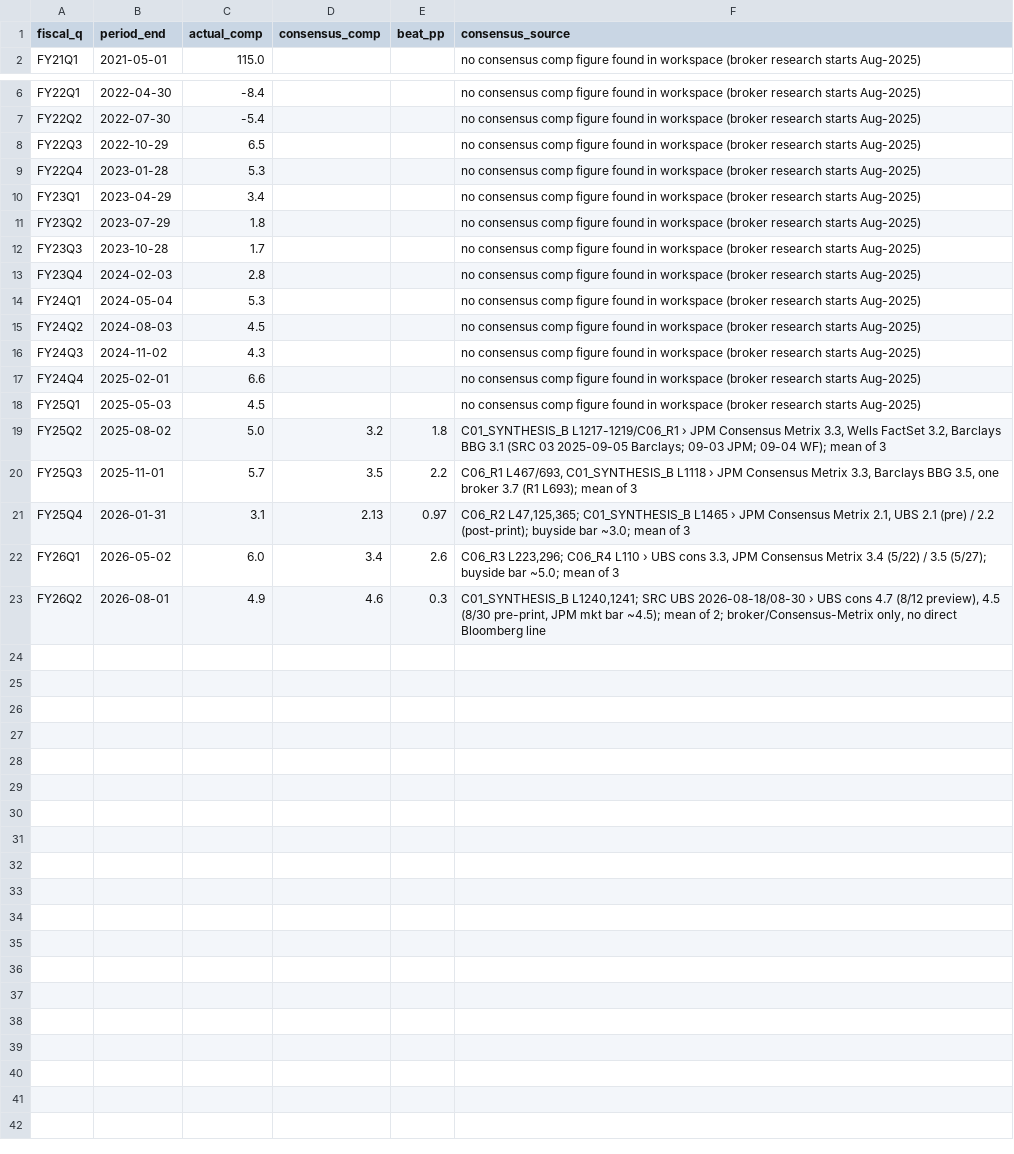
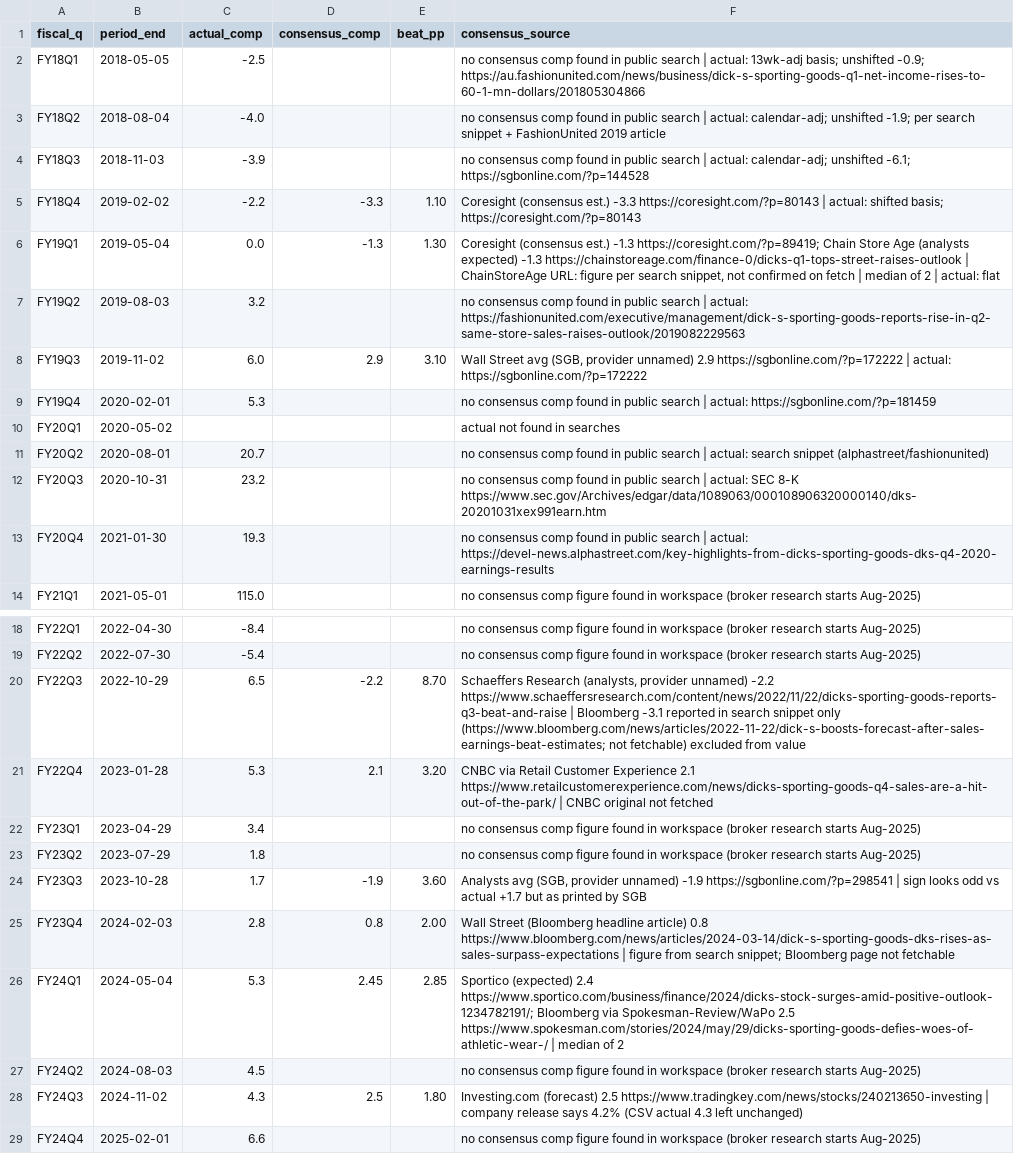
Before and after one commit to palazzolojustin-svg/dks-research, a CSV file: HOS_SCRAPE/data/comp_beat_history.csv, drawn as a sheet; only a part is shown, gaps mark what is left out; the shorter side is filled out with more unchanged rows.

```diff
--- a/HOS_SCRAPE/data/comp_beat_history.csv
+++ b/HOS_SCRAPE/data/comp_beat_history.csv
@@ -1,2 +1,14 @@
 fiscal_q,period_end,actual_comp,consensus_comp,beat_pp,consensus_source
+FY18Q1,2018-05-05,-2.5,,,no consensus comp found in public search | actual: 13wk-adj basis; unshifted -0.9; https://au.fashionunited.com/news/business/dick-s-sporting-goods-q1-net-income-rises-to-60-1-mn-dollars/201805304866
+FY18Q2,2018-08-04,-4.0,,,no consensus comp found in public search | actual: calendar-adj; unshifted -1.9; per search snippet + FashionUnited 2019 article
+FY18Q3,2018-11-03,-3.9,,,no consensus comp found in public search | actual: calendar-adj; unshifted -6.1; https://sgbonline.com/?p=144528
+FY18Q4,2019-02-02,-2.2,-3.3,1.10,Coresight (consensus est.) -3.3 https://coresight.com/?p=80143 | actual: shifted basis; https://coresight.com/?p=80143
+FY19Q1,2019-05-04,0.0,-1.3,1.30,"Coresight (consensus est.) -1.3 https://coresight.com/?p=89419; Chain Store Age (analysts expected) -1.3 https://chainstoreage.com/finance-0/dicks-q1-tops-street-raises-outlook | ChainStoreAge URL: figure per search snippet, not confirmed on fetch | median of 2 | actual: flat"
+FY19Q2,2019-08-03,3.2,,,no consensus comp found in public search | actual: https://fashionunited.com/executive/management/dick-s-sporting-goods-reports-rise-in-q2-same-store-sales-raises-outlook/2019082229563
+FY19Q3,2019-11-02,6.0,2.9,3.10,"Wall Street avg (SGB, provider unnamed) 2.9 https://sgbonline.com/?p=172222 | actual: https://sgbonline.com/?p=172222"
+FY19Q4,2020-02-01,5.3,,,no consensus comp found in public search | actual: https://sgbonline.com/?p=181459
+FY20Q1,2020-05-02,,,,actual not found in searches
+FY20Q2,2020-08-01,20.7,,,no consensus comp found in public search | actual: search snippet (alphastreet/fashionunited)
+FY20Q3,2020-10-31,23.2,,,no consensus comp found in public search | actual: SEC 8-K https://www.sec.gov/Archives/edgar/data/1089063/000108906320000140/dks-20201031xex991earn.htm
+FY20Q4,2021-01-30,19.3,,,no consensus comp found in public search | actual: https://devel-news.alphastreet.com/key-highlights-from-dicks-sporting-goods-dks-q4-2020-earnings-results
 FY21Q1,2021-05-01,115.0,,,no consensus comp figure found in workspace (broker research starts Aug-2025)
@@ -7,11 +19,11 @@ FY22Q1,2022-04-30,-8.4,,,no consensus comp figure found in workspace (broker res
 FY22Q2,2022-07-30,-5.4,,,no consensus comp figure found in workspace (broker research starts Aug-2025)
-FY22Q3,2022-10-29,6.5,,,no consensus comp figure found in workspace (broker research starts Aug-2025)
-FY22Q4,2023-01-28,5.3,,,no consensus comp figure found in workspace (broker research starts Aug-2025)
+FY22Q3,2022-10-29,6.5,-2.2,8.70,"Schaeffers Research (analysts, provider unnamed) -2.2 https://www.schaeffersresearch.com/content/news/2022/11/22/dicks-sporting-goods-reports-q3-beat-and-raise | Bloomberg -3.1 reported in search snippet only (https://www.bloomberg.com/news/articles/2022-11-22/dick-s-boosts-forecast-after-sales-earnings-beat-estimates; not fetchable) excluded from value"
+FY22Q4,2023-01-28,5.3,2.1,3.20,CNBC via Retail Customer Experience 2.1 https://www.retailcustomerexperience.com/news/dicks-sporting-goods-q4-sales-are-a-hit-out-of-the-park/ | CNBC original not fetched
 FY23Q1,2023-04-29,3.4,,,no consensus comp figure found in workspace (broker research starts Aug-2025)
 FY23Q2,2023-07-29,1.8,,,no consensus comp figure found in workspace (broker research starts Aug-2025)
-FY23Q3,2023-10-28,1.7,,,no consensus comp figure found in workspace (broker research starts Aug-2025)
-FY23Q4,2024-02-03,2.8,,,no consensus comp figure found in workspace (broker research starts Aug-2025)
-FY24Q1,2024-05-04,5.3,,,no consensus comp figure found in workspace (broker research starts Aug-2025)
+FY23Q3,2023-10-28,1.7,-1.9,3.60,"Analysts avg (SGB, provider unnamed) -1.9 https://sgbonline.com/?p=298541 | sign looks odd vs actual +1.7 but as printed by SGB"
+FY23Q4,2024-02-03,2.8,0.8,2.00,Wall Street (Bloomberg headline article) 0.8 https://www.bloomberg.com/news/articles/2024-03-14/dick-s-sporting-goods-dks-rises-as-sales-surpass-expectations | figure from search snippet; Bloomberg page not fetchable
+FY24Q1,2024-05-04,5.3,2.45,2.85,Sportico (expected) 2.4 https://www.sportico.com/business/finance/2024/dicks-stock-surges-amid-positive-outlook-1234782191/; Bloomberg via Spokesman-Review/WaPo 2.5 https://www.spokesman.com/stories/2024/may/29/dicks-sporting-goods-defies-woes-of-athletic-wear-/ | median of 2
 FY24Q2,2024-08-03,4.5,,,no consensus comp figure found in workspace (broker research starts Aug-2025)
-FY24Q3,2024-11-02,4.3,,,no consensus comp figure found in workspace (broker research starts Aug-2025)
+FY24Q3,2024-11-02,4.3,2.5,1.80,Investing.com (forecast) 2.5 https://www.tradingkey.com/news/stocks/240213650-investing | company release says 4.2% (CSV actual 4.3 left unchanged)
 FY24Q4,2025-02-01,6.6,,,no consensus comp figure found in workspace (broker research starts Aug-2025)
```
Also changed, not shown: HOS_SCRAPE/data/comp_beat_vs_hos.csv, 1 other file.
